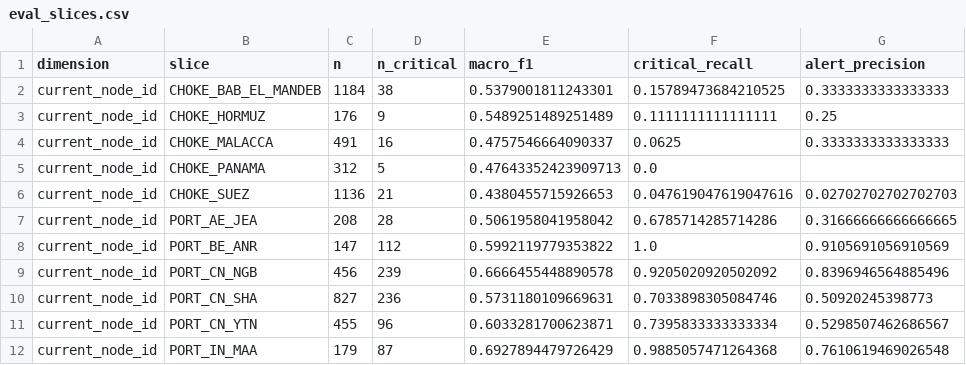
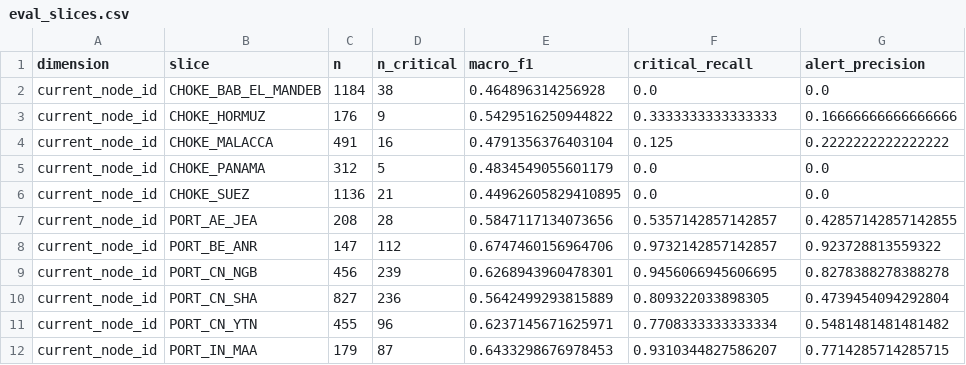
Before and after one commit to Beni-18/AI_Powered_Prediction_of_Global_Supply_Chain_Logistics_Bottlenecks, a CSV file: Stage01_ML/reports/eval_slices.csv, drawn as a sheet; only a part is shown; the diff covers the shown part only.

```diff
--- a/Stage01_ML/reports/eval_slices.csv
+++ b/Stage01_ML/reports/eval_slices.csv
@@ -1,12 +1,12 @@
 dimension,slice,n,n_critical,macro_f1,critical_recall,alert_precision
-current_node_id,CHOKE_BAB_EL_MANDEB,1184,38,0.5379001811243301,0.15789473684210525,0.3333333333333333
-current_node_id,CHOKE_HORMUZ,176,9,0.5489251489251489,0.1111111111111111,0.25
-current_node_id,CHOKE_MALACCA,491,16,0.4757546664090337,0.0625,0.3333333333333333
-current_node_id,CHOKE_PANAMA,312,5,0.47643352423909713,0.0,
-current_node_id,CHOKE_SUEZ,1136,21,0.4380455715926653,0.047619047619047616,0.02702702702702703
-current_node_id,PORT_AE_JEA,208,28,0.5061958041958042,0.6785714285714286,0.31666666666666665
-current_node_id,PORT_BE_ANR,147,112,0.5992119779353822,1.0,0.9105691056910569
-current_node_id,PORT_CN_NGB,456,239,0.6666455448890578,0.9205020920502092,0.8396946564885496
-current_node_id,PORT_CN_SHA,827,236,0.5731180109669631,0.7033898305084746,0.50920245398773
-current_node_id,PORT_CN_YTN,455,96,0.6033281700623871,0.7395833333333334,0.5298507462686567
-current_node_id,PORT_IN_MAA,179,87,0.6927894479726429,0.9885057471264368,0.7610619469026548
+current_node_id,CHOKE_BAB_EL_MANDEB,1184,38,0.464896314256928,0.0,0.0
+current_node_id,CHOKE_HORMUZ,176,9,0.5429516250944822,0.3333333333333333,0.16666666666666666
+current_node_id,CHOKE_MALACCA,491,16,0.4791356376403104,0.125,0.2222222222222222
+current_node_id,CHOKE_PANAMA,312,5,0.4834549055601179,0.0,0.0
+current_node_id,CHOKE_SUEZ,1136,21,0.44962605829410895,0.0,0.0
+current_node_id,PORT_AE_JEA,208,28,0.5847117134073656,0.5357142857142857,0.42857142857142855
+current_node_id,PORT_BE_ANR,147,112,0.6747460156964706,0.9732142857142857,0.923728813559322
+current_node_id,PORT_CN_NGB,456,239,0.6268943960478301,0.9456066945606695,0.8278388278388278
+current_node_id,PORT_CN_SHA,827,236,0.5642499293815889,0.809322033898305,0.4739454094292804
+current_node_id,PORT_CN_YTN,455,96,0.6237145671625971,0.7708333333333334,0.5481481481481482
+current_node_id,PORT_IN_MAA,179,87,0.6433298676978453,0.9310344827586207,0.7714285714285715
```
Also changed, not shown: 73 edited cells elsewhere in this file, Stage01_ML/reports/eval_model_comparison.csv, Stage01_ML/reports/eval_threshold_sensitivity.csv, 13 other files.
